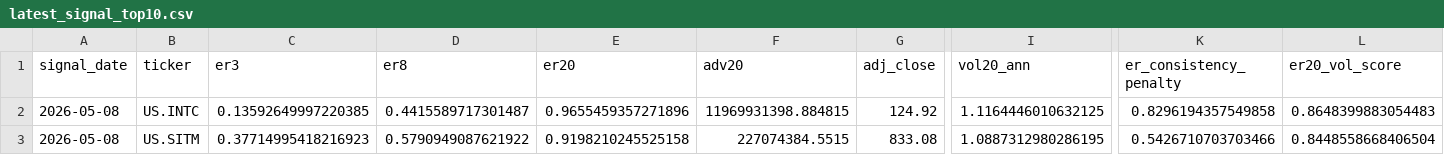
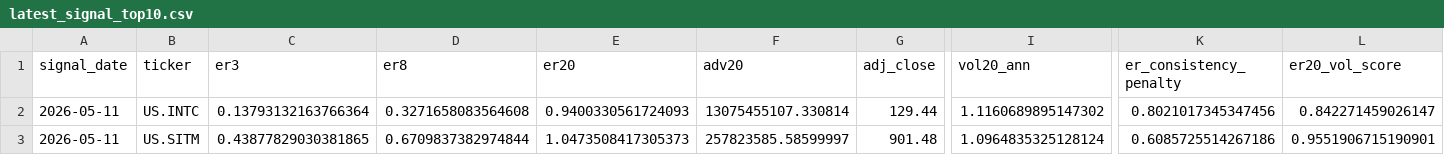
Before and after one commit to dgsirius/momentum_stockpick, a CSV file: docs/er_5_10_30/latest_signal_top10.csv, drawn as a sheet; only a part is shown, gaps mark what is left out; the diff covers the shown part only; the diff names each change by its address in the sheet, - before the commit and + after, or states it on an @@ line.

```diff
--- a/docs/er_5_10_30/latest_signal_top10.csv
+++ b/docs/er_5_10_30/latest_signal_top10.csv
-A2:A3 (signal_date): 2026-05-08
+A2:A3 (signal_date): 2026-05-11
-C2 (er3): 0.13592649997220385
+C2 (er3): 0.13793132163766364
-D2 (er8): 0.4415589717301487
+D2 (er8): 0.3271658083564608
-E2 (er20): 0.9655459357271896
+E2 (er20): 0.9400330561724093
-F2 (adv20): 11969931398.884815
+F2 (adv20): 13075455107.330814
-G2 (adj_close): 124.92
+G2 (adj_close): 129.44
-I2 (vol20_ann): 1.1164446010632125
+I2 (vol20_ann): 1.1160689895147302
-K2 (er_consistency_penalty): 0.8296194357549858
+K2 (er_consistency_penalty): 0.8021017345347456
-L2 (er20_vol_score): 0.8648399883054483
+L2 (er20_vol_score): 0.842271459026147
-C3 (er3): 0.37714995418216923
+C3 (er3): 0.43877829030381865
-D3 (er8): 0.5790949087621922
+D3 (er8): 0.6709837382974844
-E3 (er20): 0.9198210245525158
+E3 (er20): 1.0473508417305373
-F3 (adv20): 227074384.5515
+F3 (adv20): 257823585.58599997
-G3 (adj_close): 833.08
+G3 (adj_close): 901.48
-I3 (vol20_ann): 1.0887312980286195
+I3 (vol20_ann): 1.0964835325128124
-K3 (er_consistency_penalty): 0.5426710703703466
+K3 (er_consistency_penalty): 0.6085725514267186
-L3 (er20_vol_score): 0.8448558668406504
+L3 (er20_vol_score): 0.9551906715190901
```
Also changed, not shown: 1 added row and 137 edited cells elsewhere in this file, docs/daily_nav.csv, docs/er_5_10_30/daily_nav.csv, 43 other files.
